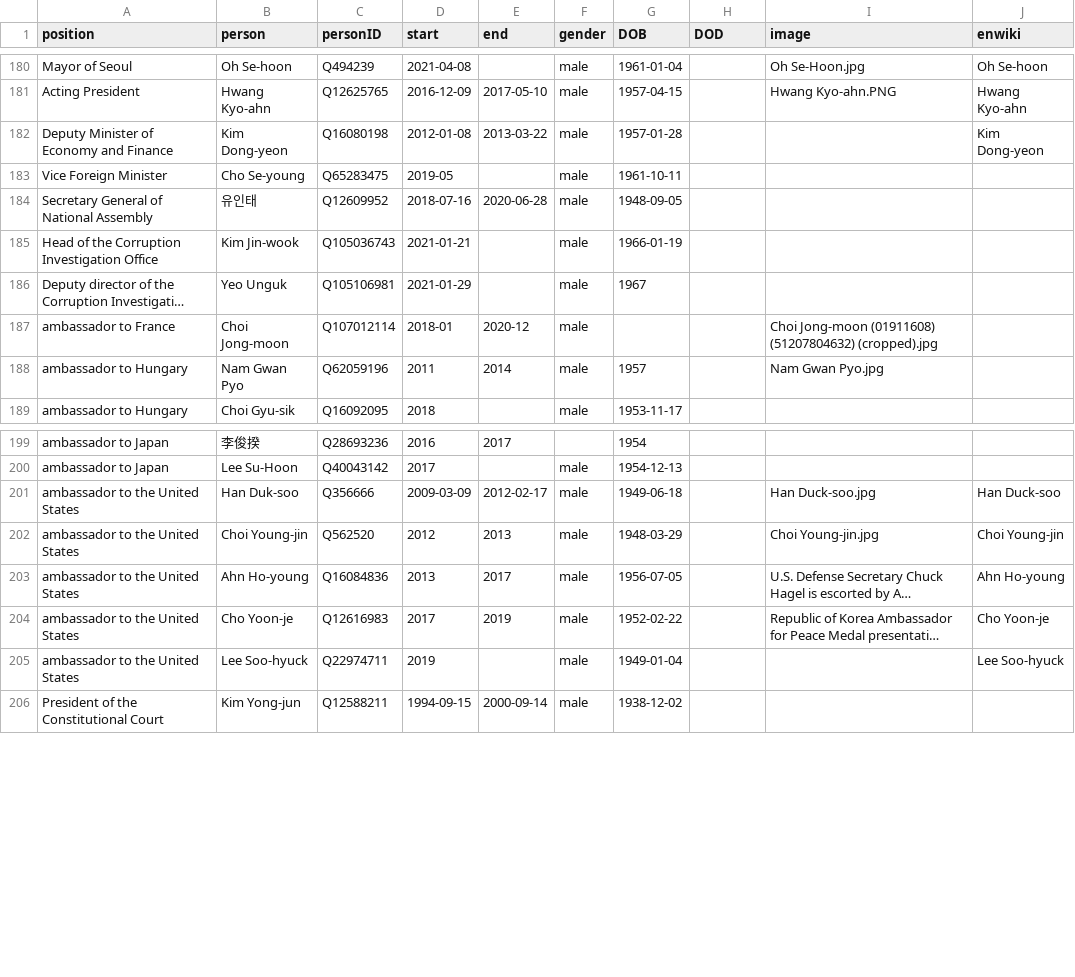
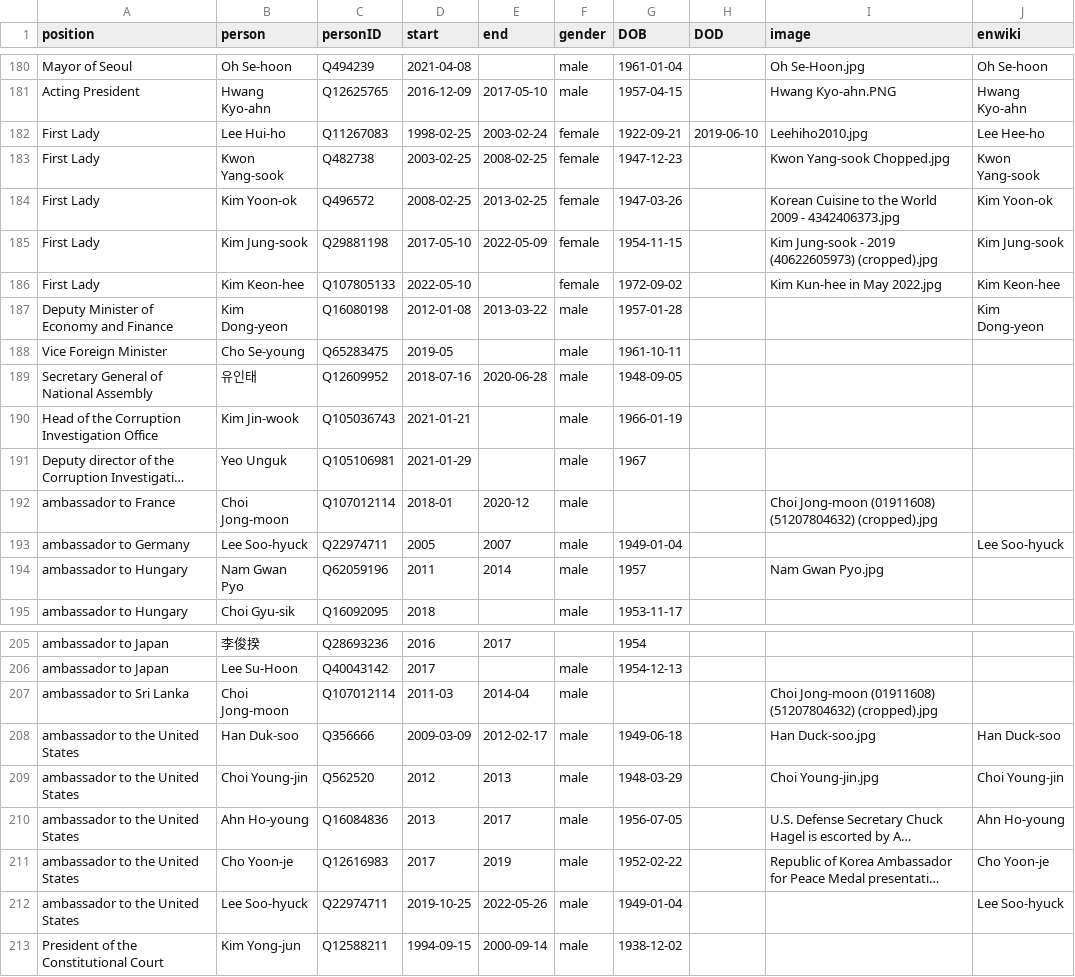
Before and after one commit to every-politician-scrapers/south-korea-ministers, a CSV file: html/holders21.csv, drawn as a sheet; only a part is shown, gaps mark what is left out; long unchanged cells end in …; addresses are those after the commit; the diff names each change by its address in the sheet, - before the commit and + after, or states it on an @@ line.

```diff
--- a/html/holders21.csv
+++ b/html/holders21.csv
+row 182: First Lady | Lee Hui-ho | Q11267083 | 1998-02-25 | 2003-02-24 | female | 1922-09-21 | 2019-06-10 | Leehiho2010.jpg | Lee Hee-ho
+row 183: First Lady | Kwon Yang-sook | Q482738 | 2003-02-25 | 2008-02-25 | female | 1947-12-23 |  | Kwon Yang-sook Chopped.jpg | Kwon Yang-sook
+row 184: First Lady | Kim Yoon-ok | Q496572 | 2008-02-25 | 2013-02-25 | female | 1947-03-26 |  | Korean Cuisine to the World 2009 - 4342406373.jpg | Kim Yoon-ok
+row 185: First Lady | Kim Jung-sook | Q29881198 | 2017-05-10 | 2022-05-09 | female | 1954-11-15 |  | Kim Jung-sook - 2019 (40622605973) (cropped).jpg | Kim Jung-sook
+row 186: First Lady | Kim Keon-hee | Q107805133 | 2022-05-10 |  | female | 1972-09-02 |  | Kim Kun-hee in May 2022.jpg | Kim Keon-hee
+row 193: ambassador to Germany | Lee Soo-hyuck | Q22974711 | 2005 | 2007 | male | 1949-01-04 |  |  | Lee Soo-hyuck
+row 207: ambassador to Sri Lanka | Choi Jong-moon | Q107012114 | 2011-03 | 2014-04 | male |  |  | Choi Jong-moon (01911608) (51207804632) (cropped).jpg
-D212 (start): 2019
+D212 (start): 2019-10-25
-E212 (end): (empty)
+E212 (end): 2022-05-26
```
Also changed, not shown: html/family.csv.
